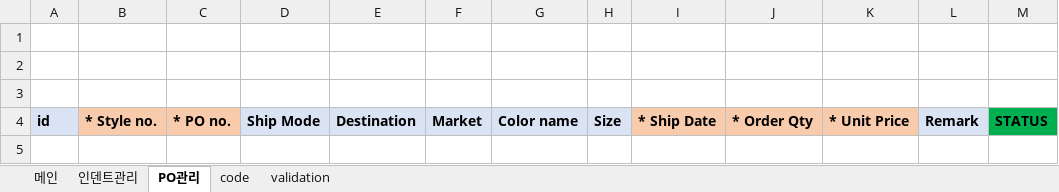
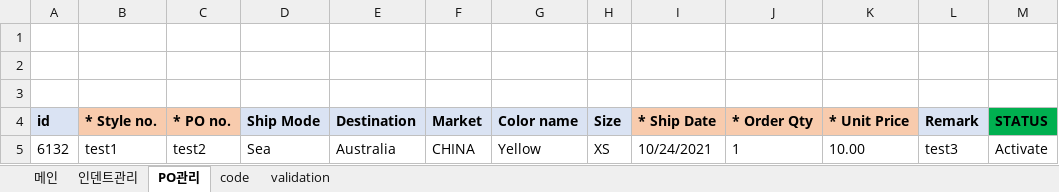
Before and after one commit to Lindo79/Trainning, an Excel workbook: Legacy System.xlsm, sheet PO관리, drawn as a sheet; values as stored, in another font and other column widths than the file's, no borders; charts and pictures and conditional formats not drawn; the diff names each change by its address in the sheet, - before the commit and + after, or states it on an @@ line.

Commit message:
Add files via upload

```diff
--- a/Legacy System.xlsm (sheet PO관리)
+++ b/Legacy System.xlsm (sheet PO관리)
+row 5: 6132 | test1 | test2 | Sea | Australia | CHINA | Yellow | XS | 10/24/2021 | 1 | 10.00 | test3 | Activate
```
Also changed, not shown: sheet validation, charts or pictures.
